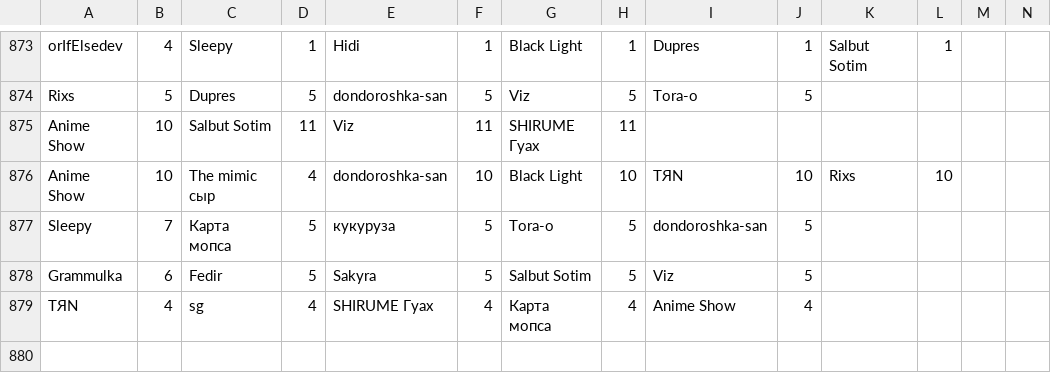
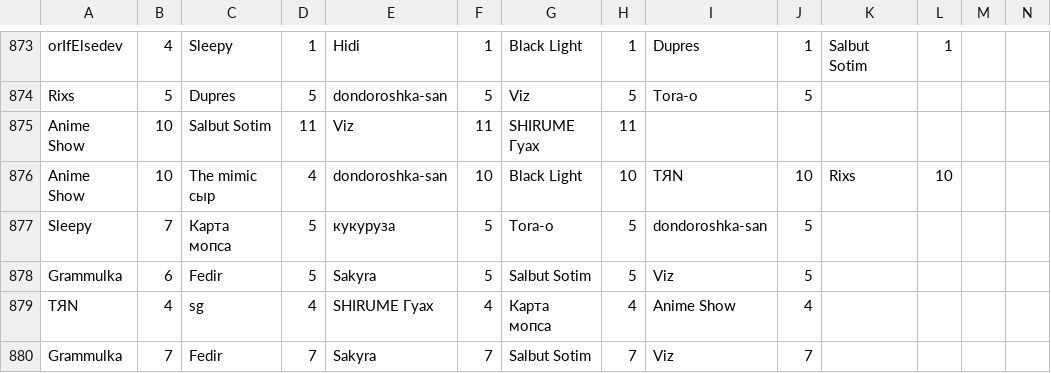
Before and after one commit to zzzRobottzzz/dnd-stats, a CSV file: stats.csv, drawn as a sheet; only a part is shown, gaps mark what is left out; rows hold the shown columns only; the diff names each change by its address in the sheet, - before the commit and + after, or states it on an @@ line.

Commit message:
Update statistics

```diff
--- a/stats.csv
+++ b/stats.csv
+row 880: Grammulka | 7 | Fedir | 7 | Sakyra | 7 | Salbut Sotim | 7 | Viz | 7
```
